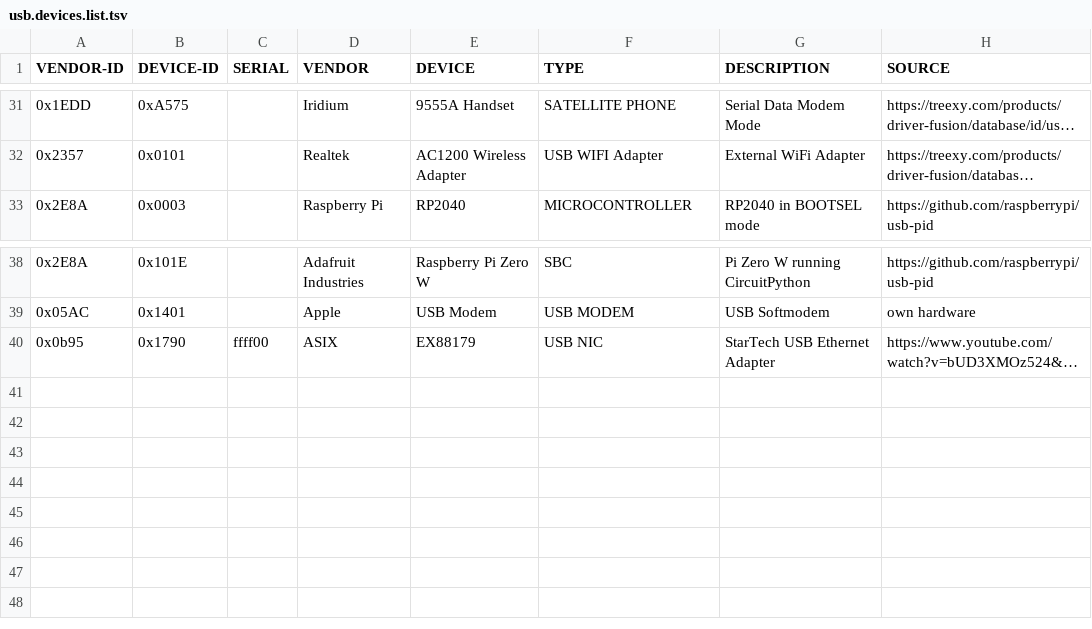
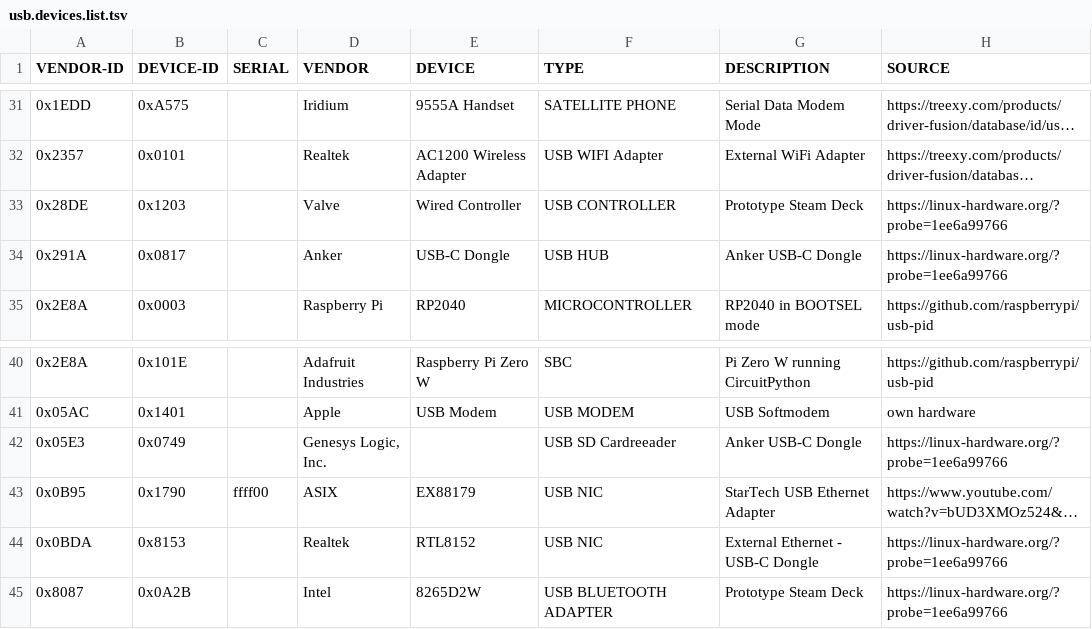
Before and after one commit to greyhat-academy/lists.d, a TSV file: usb.devices.list.tsv, drawn as a sheet; only a part is shown, gaps mark what is left out; long unchanged cells end in …; addresses are those after the commit; the diff names each change by its address in the sheet, - before the commit and + after, or states it on an @@ line.

Commit message:
Adding some devices to usb.devices.list.tsv

```diff
--- a/usb.devices.list.tsv
+++ b/usb.devices.list.tsv
+row 33: 0x28DE | 0x1203 |  | Valve | Wired Controller | USB CONTROLLER | Prototype Steam Deck | https://linux-hardware.org/?probe=1ee6a99766
+row 34: 0x291A | 0x0817 |  | Anker | USB-C Dongle | USB HUB | Anker USB-C Dongle | https://linux-hardware.org/?probe=1ee6a99766
+row 42: 0x05E3 | 0x0749 |  | Genesys Logic, Inc. |  | USB SD Cardreeader | Anker USB-C Dongle | https://linux-hardware.org/?probe=1ee6a99766
-A43 (VENDOR-ID): 0x0b95
+A43 (VENDOR-ID): 0x0B95
+row 44: 0x0BDA | 0x8153 |  | Realtek | RTL8152 | USB NIC | External Ethernet - USB-C Dongle | https://linux-hardware.org/?probe=1ee6a99766
+row 45: 0x8087 | 0x0A2B |  | Intel | 8265D2W | USB BLUETOOTH ADAPTER | Prototype Steam Deck | https://linux-hardware.org/?probe=1ee6a99766
```
Also changed, not shown: 1 other file.
